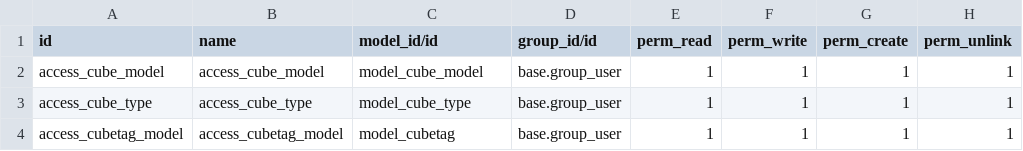
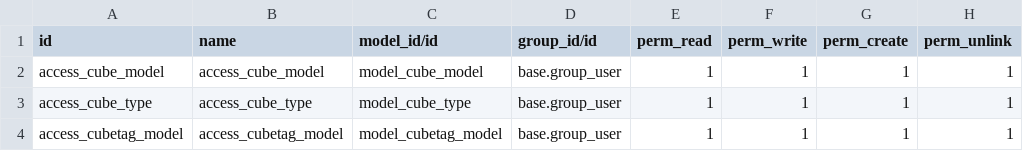
Before and after one commit to WXLVE/All-Star-ODOO, a CSV file: base_module/security/ir.model.access.csv, drawn as a sheet.

Commit message:
Security fix 1

```diff
--- a/base_module/security/ir.model.access.csv
+++ b/base_module/security/ir.model.access.csv
@@ -3,2 +3,2 @@ access_cube_model,access_cube_model,model_cube_model,base.group_user,1,1,1,1
 access_cube_type,access_cube_type,model_cube_type,base.group_user,1,1,1,1
-access_cubetag_model,access_cubetag_model,model_cubetag,base.group_user,1,1,1,1
+access_cubetag_model,access_cubetag_model,model_cubetag_model,base.group_user,1,1,1,1
```
